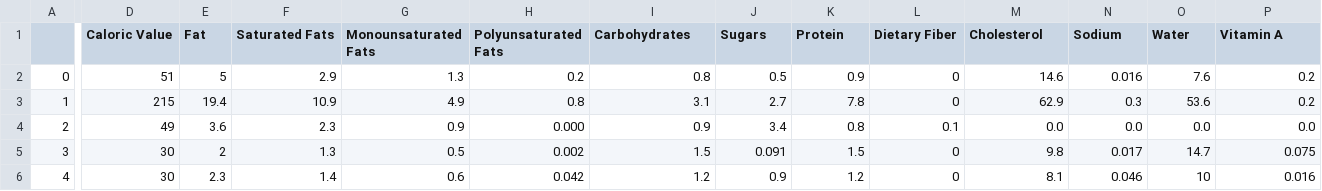
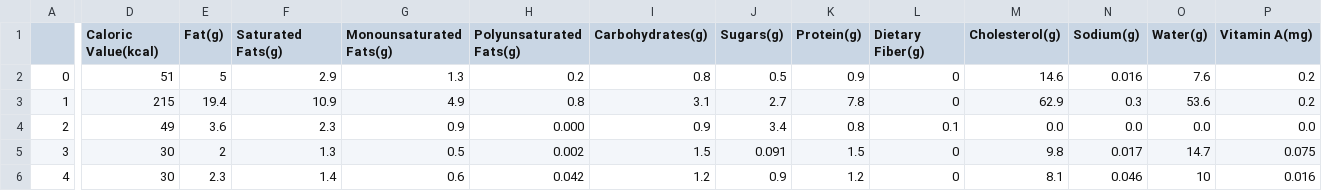
Before and after one commit to TheVixhal/Nutripaze, a CSV file: data/FOOD-DATA-GROUP1.csv, drawn as a sheet; only a part is shown, gaps mark what is left out; the diff covers the shown part only; the diff names each change by its address in the sheet, - before the commit and + after, or states it on an @@ line.

Commit message:
Update FOOD-DATA-GROUP1.csv

```diff
--- a/data/FOOD-DATA-GROUP1.csv
+++ b/data/FOOD-DATA-GROUP1.csv
-D1: Caloric Value
+D1: Caloric Value(kcal)
-E1: Fat
+E1: Fat(g)
-F1: Saturated Fats
+F1: Saturated Fats(g)
-G1: Monounsaturated Fats
+G1: Monounsaturated Fats(g)
-H1: Polyunsaturated Fats
+H1: Polyunsaturated Fats(g)
-I1: Carbohydrates
+I1: Carbohydrates(g)
-J1: Sugars
+J1: Sugars(g)
-K1: Protein
+K1: Protein(g)
-L1: Dietary Fiber
+L1: Dietary Fiber(g)
-M1: Cholesterol
+M1: Cholesterol(g)
-N1: Sodium
+N1: Sodium(g)
-O1: Water
+O1: Water(g)
-P1: Vitamin A
+P1: Vitamin A(mg)
```
Also changed, not shown: 20 edited cells elsewhere in this file.
